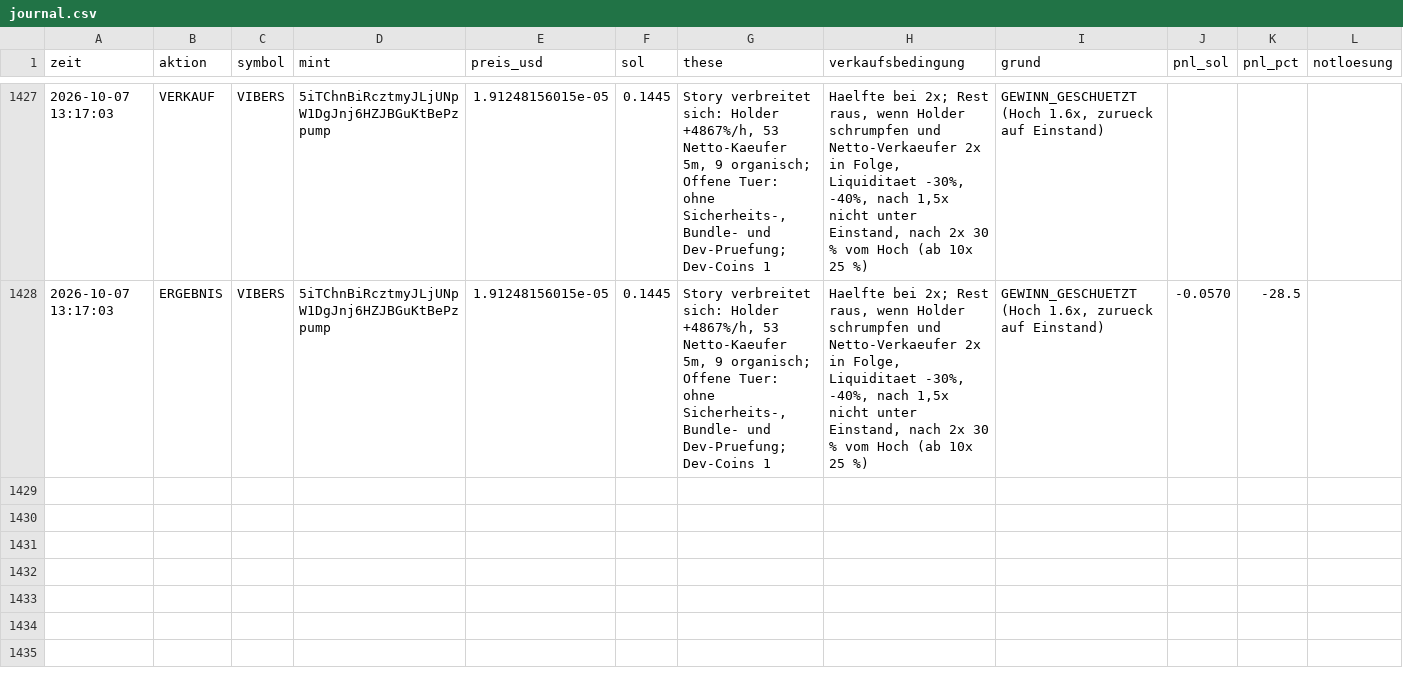
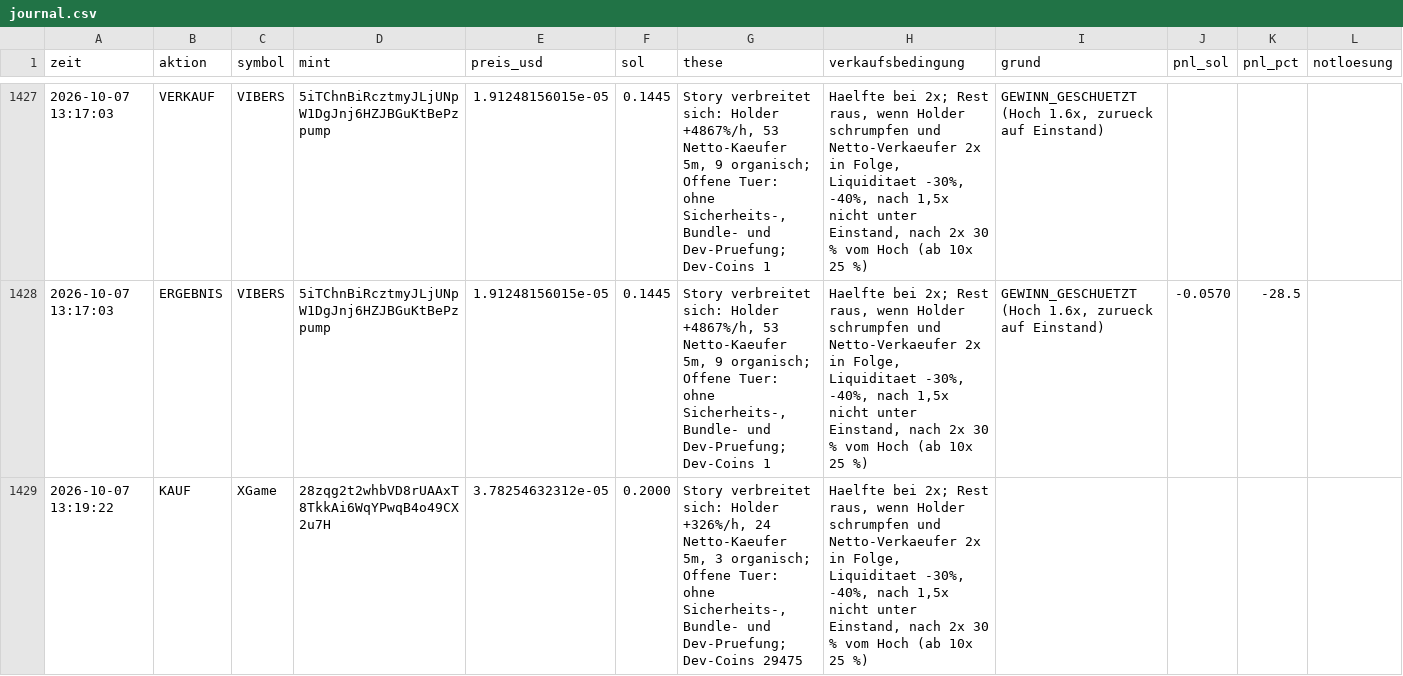
Before and after one commit to Jubosaurus/solana-meme-paperbot, a CSV file: experimente/offene_tuer/journal.csv, drawn as a sheet; only a part is shown, gaps mark what is left out.

```diff
--- a/experimente/offene_tuer/journal.csv
+++ b/experimente/offene_tuer/journal.csv
@@ -1428 +1428,2 @@ zeit,aktion,symbol,mint,preis_usd,sol,these,verkaufsbedingung,grund,pnl_sol,pnl_
 2026-10-07 13:17:03,ERGEBNIS,VIBERS,5iTChnBiRcztmyJLjUNpW1DgJnj6HZJBGuKtBePzpump,1.91248156015e-05,0.1445,"Story verbreitet sich: Holder +4867%/h, 53 Netto-Kaeufer 5m, 9 organisch; Offene Tuer: ohne Sicherheits-, Bundle- und Dev-Pruefung; Dev-Coins 1","Haelfte bei 2x; Rest raus, wenn Holder schrumpfen und Netto-Verkaeufer 2x in Folge, Liquiditaet -30%, -40%, nach 1,5x nicht unter Einstand, nach 2x 30 % vom Hoch (ab 10x 25 %)","GEWINN_GESCHUETZT (Hoch 1.6x, zurueck auf Einstand)",-0.0570,-28.5,
+2026-10-07 13:19:22,KAUF,XGame,28zqg2t2whbVD8rUAAxT8TkkAi6WqYPwqB4o49CX2u7H,3.78254632312e-05,0.2000,"Story verbreitet sich: Holder +326%/h, 24 Netto-Kaeufer 5m, 3 organisch; Offene Tuer: ohne Sicherheits-, Bundle- und Dev-Pruefung; Dev-Coins 29475","Haelfte bei 2x; Rest raus, wenn Holder schrumpfen und Netto-Verkaeufer 2x in Folge, Liquiditaet -30%, -40%, nach 1,5x nicht unter Einstand, nach 2x 30 % vom Hoch (ab 10x 25 %)",,,,
```
Also changed, not shown: dexscreener.csv, flugschreiber/2026-10-07.csv, 16 other files.
